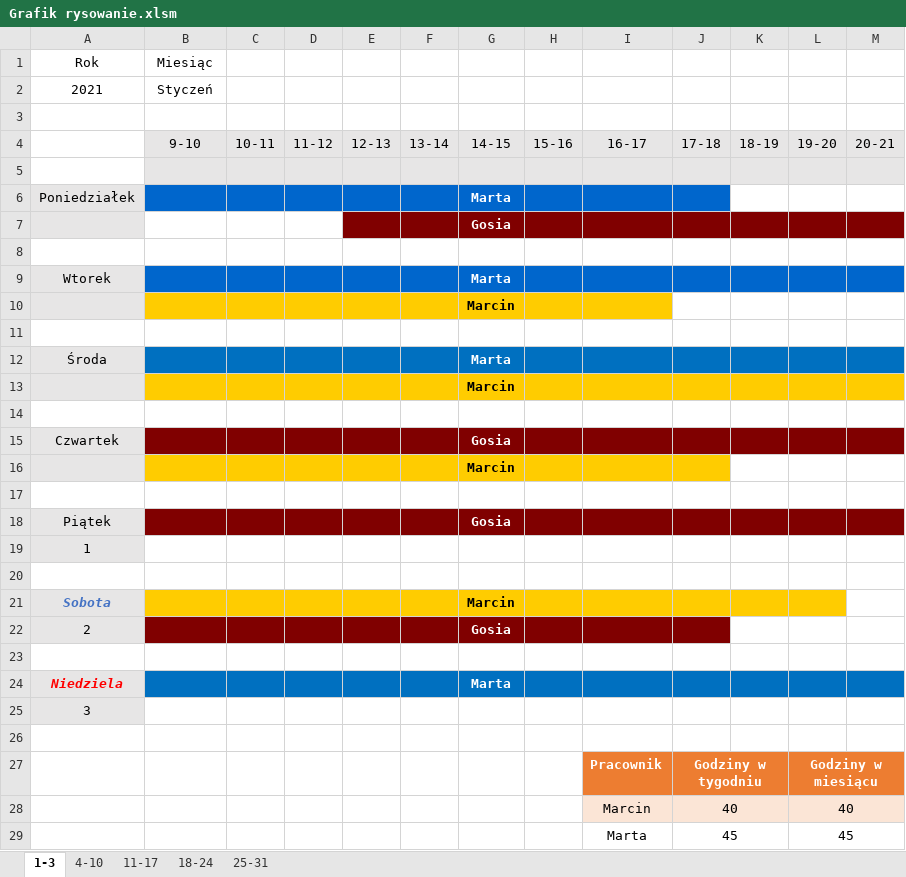
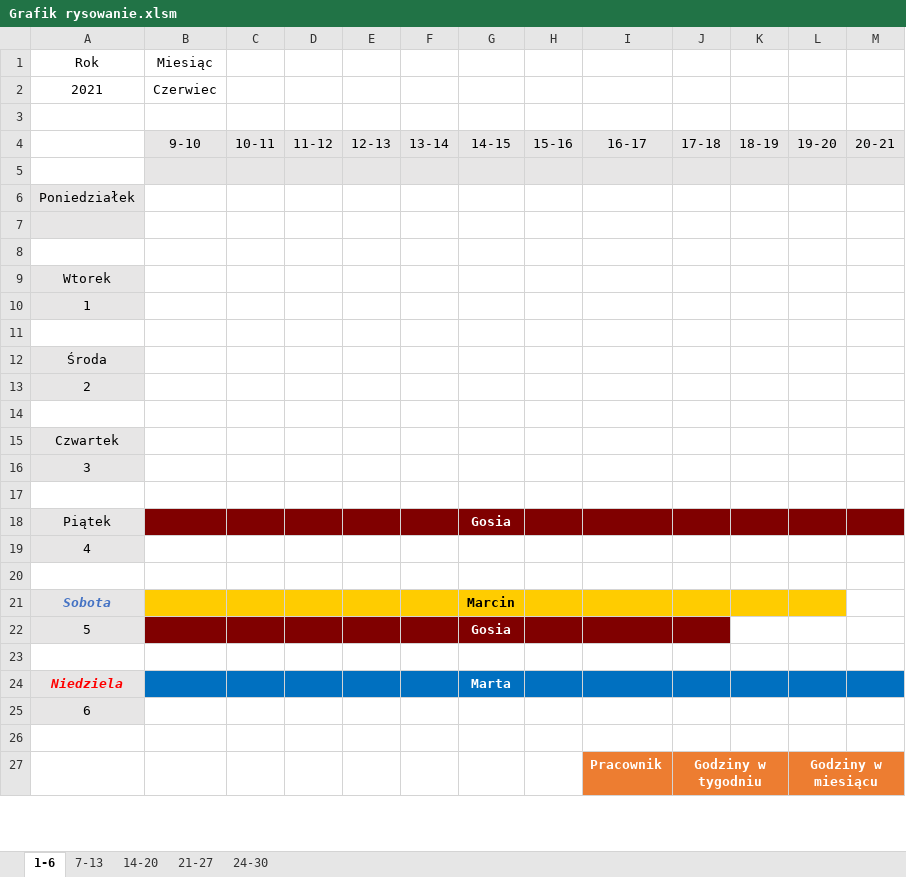
Before and after one commit to pawellachowski777/Excel, an Excel workbook: Grafik rysowanie.xlsm, sheet 1-6, drawn as a sheet; only a part is shown; values as stored, in another font and other column widths than the file's, no borders; charts and pictures not drawn; removed rows and columns are numbered as before the commit, all else as after; the diff covers the shown part only; the diff names each change by its address in the sheet, - before the commit and + after, or states it on an @@ line.

```diff
--- a/Grafik rysowanie.xlsm (sheet 1-6)
+++ b/Grafik rysowanie.xlsm (sheet 1-6)
-sheet tab: 1-3
+sheet tab: 1-6
-sheet tab: 4-10
+sheet tab: 7-13
-sheet tab: 11-17
+sheet tab: 14-20
-sheet tab: 18-24
+sheet tab: 21-27
-sheet tab: 25-31
+sheet tab: 24-30
-B2: Styczeń
+B2: Czerwiec
-B6:J6 fill: #0066CC
+B6:J6 fill: none
-G6: Marta
+G6: (empty)
-row 7:  |  |  |  |  |  | Gosia
-A7 fill: none
+A7 fill: #E7E6E6
-row 9: Wtorek |  |  |  |  |  | Marta
-row 10:  |  |  |  |  |  | Marcin
-row 12: Środa |  |  |  |  |  | Marta
-row 13:  |  |  |  |  |  | Marcin
+row 9: Wtorek
+row 10: 1
+row 12: Środa
+row 13: 2
+row 14: (empty)
-B15:M15 fill: #800000
+B15:M15 fill: none
-G15: Gosia
+G15: (empty)
-row 16:  |  |  |  |  |  | Marcin
+row 16: 3
-A19: 1
+A19: 4
-A22: 2
+A22: 5
-A25: 3
+A25: 6
-row 28:  |  |  |  |  |  |  |  | Marcin | 40 |  | 40
-row 29:  |  |  |  |  |  |  |  | Marta | 45 |  | 45
```
Also changed, not shown: 2 added rows, 4 removed rows, 9 hidden or unhidden rows, 12 edited cells, cell formats and merged cells elsewhere in this sheet, sheet 24-30, sheet 21-27, sheet 7-13, sheet 14-20, 2 other files.
